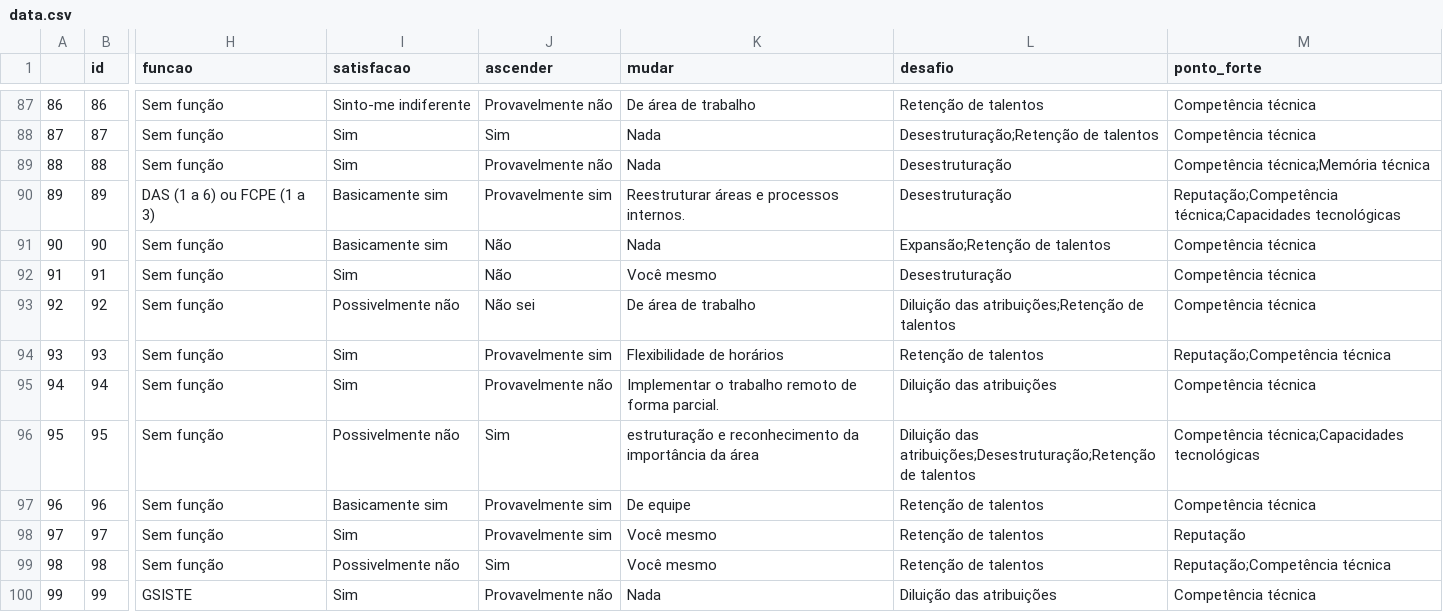
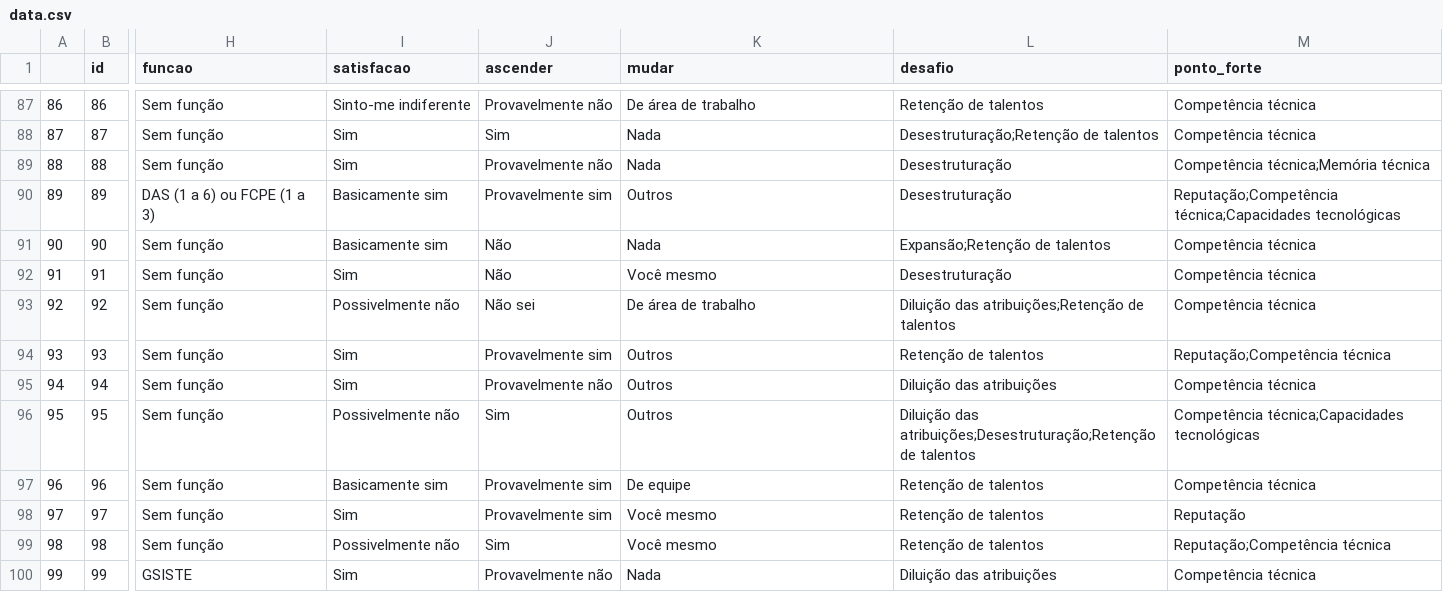
Before and after one commit to tchiluanda/tesouros, a CSV file: web/dados/data.csv, drawn as a sheet; only a part is shown, gaps mark what is left out; the diff covers the shown part only; the diff names each change by its address in the sheet, - before the commit and + after, or states it on an @@ line.

Commit message:
trata a coluna de "mudar", que tinha muitos "outros"

```diff
--- a/web/dados/data.csv
+++ b/web/dados/data.csv
-K90 (mudar): Reestruturar áreas e processos internos.
+K90 (mudar): Outros
-K94 (mudar): Flexibilidade de horários
+K94 (mudar): Outros
-K95 (mudar): Implementar o trabalho remoto de forma parcial.
+K95 (mudar): Outros
-K96 (mudar): estruturação e reconhecimento da importância da área
+K96 (mudar): Outros
```
Also changed, not shown: 82 edited cells elsewhere in this file, 1 other file.
